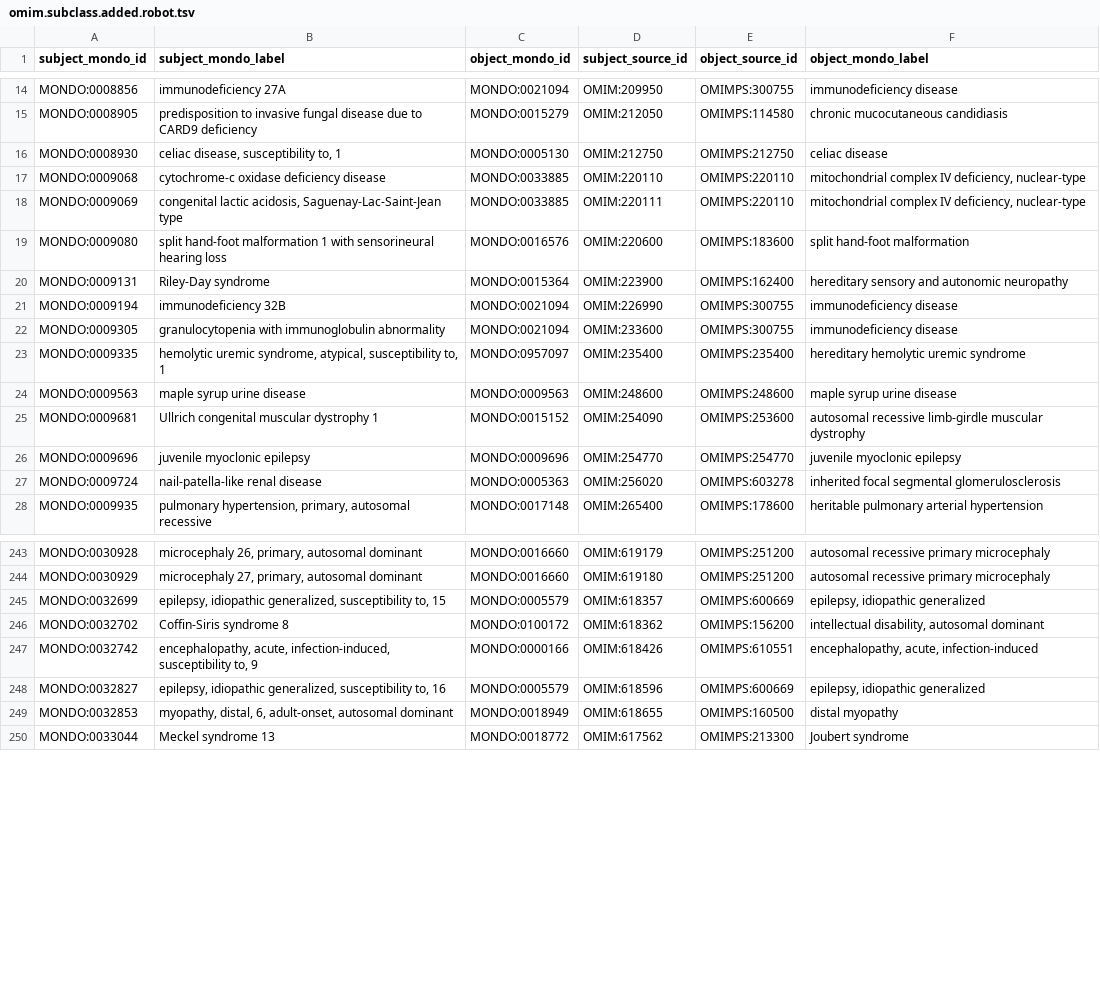
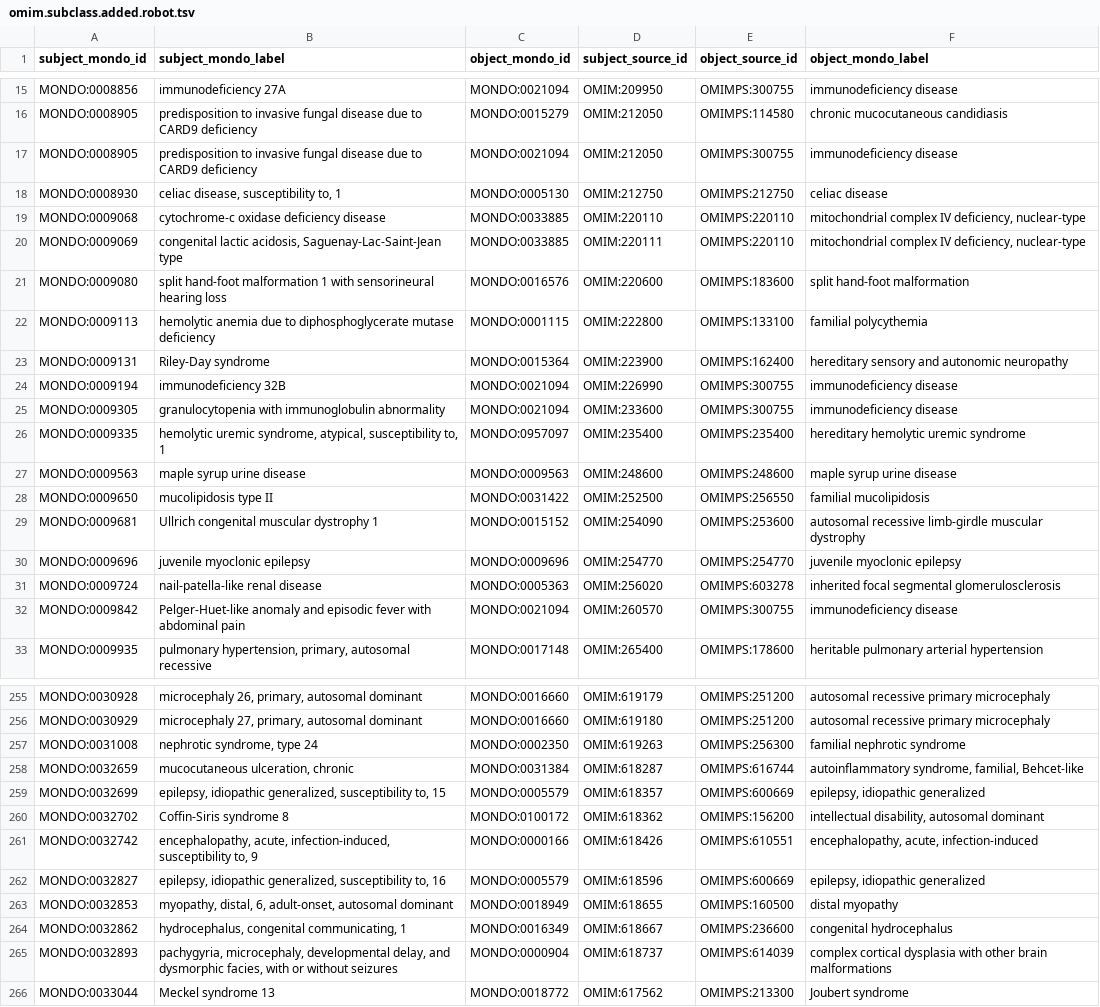
Before and after one commit to monarch-initiative/mondo-ingest, a TSV file: src/ontology/reports/omim.subclass.added.robot.tsv, drawn as a sheet; only a part is shown, gaps mark what is left out; the diff covers the shown part only.

```diff
--- a/src/ontology/reports/omim.subclass.added.robot.tsv
+++ b/src/ontology/reports/omim.subclass.added.robot.tsv
@@ -15,2 +16,3 @@ MONDO:0008856	immunodeficiency 27A	MONDO:0021094	OMIM:209950	OMIMPS:300755	immun
 MONDO:0008905	predisposition to invasive fungal disease due to CARD9 deficiency	MONDO:0015279	OMIM:212050	OMIMPS:114580	chronic mucocutaneous candidiasis
+MONDO:0008905	predisposition to invasive fungal disease due to CARD9 deficiency	MONDO:0021094	OMIM:212050	OMIMPS:300755	immunodeficiency disease
 MONDO:0008930	celiac disease, susceptibility to, 1	MONDO:0005130	OMIM:212750	OMIMPS:212750	celiac disease
@@ -19,2 +21,3 @@ MONDO:0009069	congenital lactic acidosis, Saguenay-Lac-Saint-Jean type	MONDO:003
 MONDO:0009080	split hand-foot malformation 1 with sensorineural hearing loss	MONDO:0016576	OMIM:220600	OMIMPS:183600	split hand-foot malformation
+MONDO:0009113	hemolytic anemia due to diphosphoglycerate mutase deficiency	MONDO:0001115	OMIM:222800	OMIMPS:133100	familial polycythemia
 MONDO:0009131	Riley-Day syndrome	MONDO:0015364	OMIM:223900	OMIMPS:162400	hereditary sensory and autonomic neuropathy
@@ -24,2 +27,3 @@ MONDO:0009335	hemolytic uremic syndrome, atypical, susceptibility to, 1	MONDO:09
 MONDO:0009563	maple syrup urine disease	MONDO:0009563	OMIM:248600	OMIMPS:248600	maple syrup urine disease
+MONDO:0009650	mucolipidosis type II	MONDO:0031422	OMIM:252500	OMIMPS:256550	familial mucolipidosis
 MONDO:0009681	Ullrich congenital muscular dystrophy 1	MONDO:0015152	OMIM:254090	OMIMPS:253600	autosomal recessive limb-girdle muscular dystrophy
@@ -27,2 +31,3 @@ MONDO:0009696	juvenile myoclonic epilepsy	MONDO:0009696	OMIM:254770	OMIMPS:25477
 MONDO:0009724	nail-patella-like renal disease	MONDO:0005363	OMIM:256020	OMIMPS:603278	inherited focal segmental glomerulosclerosis
+MONDO:0009842	Pelger-Huet-like anomaly and episodic fever with abdominal pain	MONDO:0021094	OMIM:260570	OMIMPS:300755	immunodeficiency disease
 MONDO:0009935	pulmonary hypertension, primary, autosomal recessive	MONDO:0017148	OMIM:265400	OMIMPS:178600	heritable pulmonary arterial hypertension
@@ -244,2 +256,4 @@ MONDO:0030928	microcephaly 26, primary, autosomal dominant	MONDO:0016660	OMIM:61
 MONDO:0030929	microcephaly 27, primary, autosomal dominant	MONDO:0016660	OMIM:619180	OMIMPS:251200	autosomal recessive primary microcephaly
+MONDO:0031008	nephrotic syndrome, type 24	MONDO:0002350	OMIM:619263	OMIMPS:256300	familial nephrotic syndrome
+MONDO:0032659	mucocutaneous ulceration, chronic	MONDO:0031384	OMIM:618287	OMIMPS:616744	autoinflammatory syndrome, familial, Behcet-like
 MONDO:0032699	epilepsy, idiopathic generalized, susceptibility to, 15	MONDO:0005579	OMIM:618357	OMIMPS:600669	epilepsy, idiopathic generalized
@@ -249,2 +263,4 @@ MONDO:0032827	epilepsy, idiopathic generalized, susceptibility to, 16	MONDO:0005
 MONDO:0032853	myopathy, distal, 6, adult-onset, autosomal dominant	MONDO:0018949	OMIM:618655	OMIMPS:160500	distal myopathy
+MONDO:0032862	hydrocephalus, congenital communicating, 1	MONDO:0016349	OMIM:618667	OMIMPS:236600	congenital hydrocephalus
+MONDO:0032893	pachygyria, microcephaly, developmental delay, and dysmorphic facies, with or without seizures	MONDO:0000904	OMIM:618737	OMIMPS:614039	complex cortical dysplasia with other brain malformations
 MONDO:0033044	Meckel syndrome 13	MONDO:0018772	OMIM:617562	OMIMPS:213300	Joubert syndrome
```
Also changed, not shown: 11 added rows and 1 removed row elsewhere in this file, src/ontology/reports/omim.subclass.added-obsolete.robot.tsv, 4 other files.
